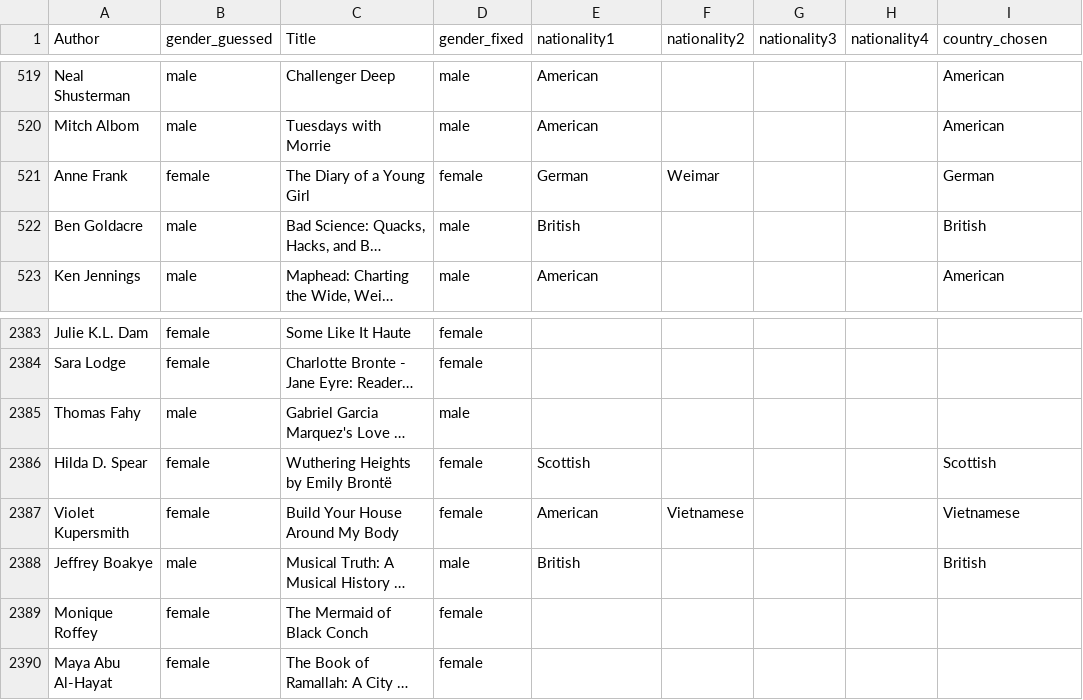
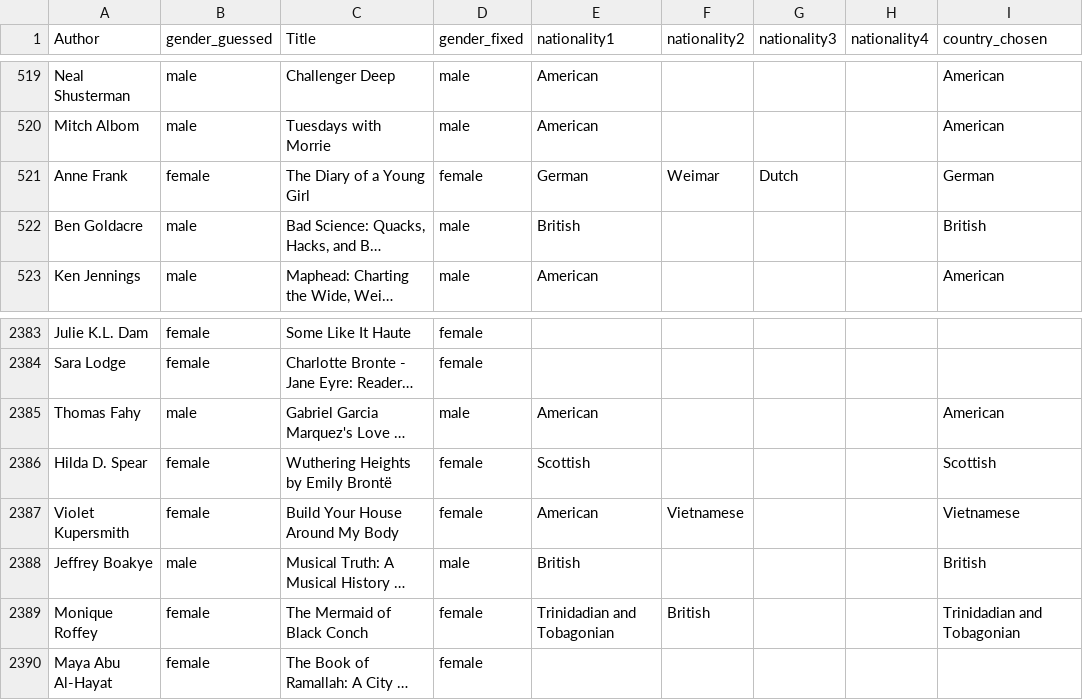
Before and after one commit to cal65/Reading-History, a CSV file: Books/authors_database.csv, drawn as a sheet; only a part is shown, gaps mark what is left out; long unchanged cells end in …; the diff covers the shown part only; the diff names each change by its address in the sheet, - before the commit and + after, or states it on an @@ line.

```diff
--- a/Books/authors_database.csv
+++ b/Books/authors_database.csv
-G521 (nationality3): (empty)
+G521 (nationality3): Dutch
-E2385 (nationality1): (empty)
+E2385 (nationality1): American
-I2385 (country_chosen): (empty)
+I2385 (country_chosen): American
-E2389 (nationality1): (empty)
+E2389 (nationality1): Trinidadian and Tobagonian
-F2389 (nationality2): (empty)
+F2389 (nationality2): British
-I2389 (country_chosen): (empty)
+I2389 (country_chosen): Trinidadian and Tobagonian
```
Also changed, not shown: 29 edited cells elsewhere in this file, Books/world_regions_dict.csv.
